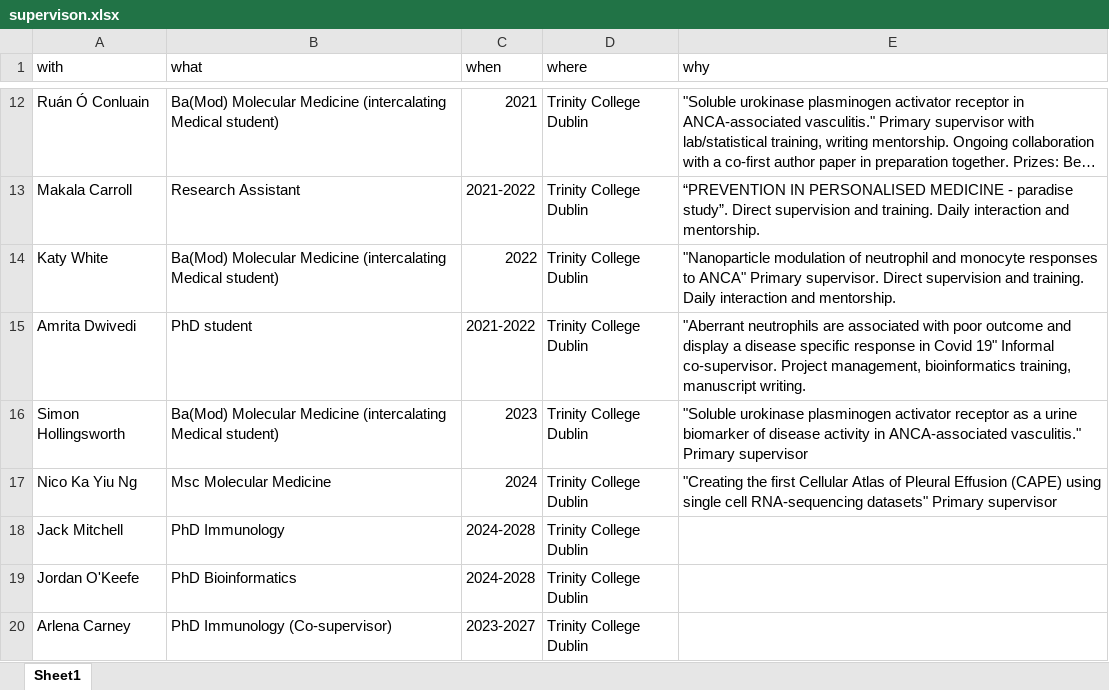
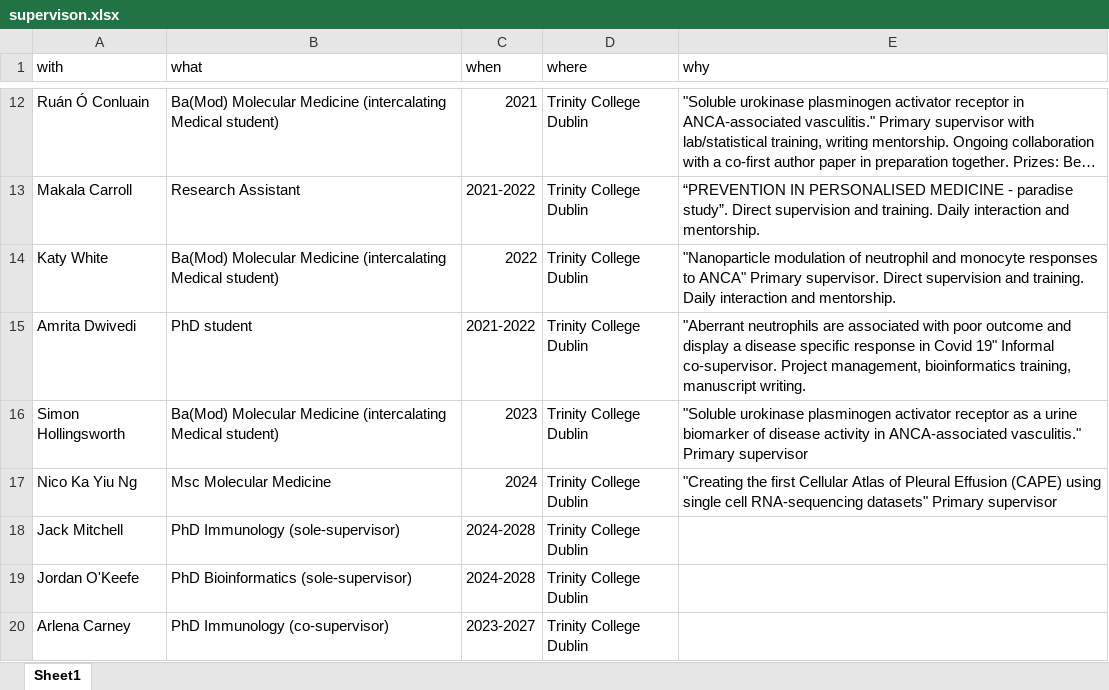
Before and after one commit to Conorisco/CV, an Excel workbook: data/supervison.xlsx, sheet Sheet1, drawn as a sheet; only a part is shown, gaps mark what is left out; long unchanged cells end in …; values as stored, in another font and other column widths than the file's, no borders; the diff names each change by its address in the sheet, - before the commit and + after, or states it on an @@ line.

```diff
--- a/data/supervison.xlsx (sheet Sheet1)
+++ b/data/supervison.xlsx (sheet Sheet1)
-B18 (what): PhD Immunology
+B18 (what): PhD Immunology (sole-supervisor)
-B19 (what): PhD Bioinformatics
+B19 (what): PhD Bioinformatics (sole-supervisor)
-B20 (what): PhD Immunology (Co-supervisor)
+B20 (what): PhD Immunology (co-supervisor)
```
Also changed, not shown: data/Publication details.xlsx, data/grants.xlsx, 6 other files.
